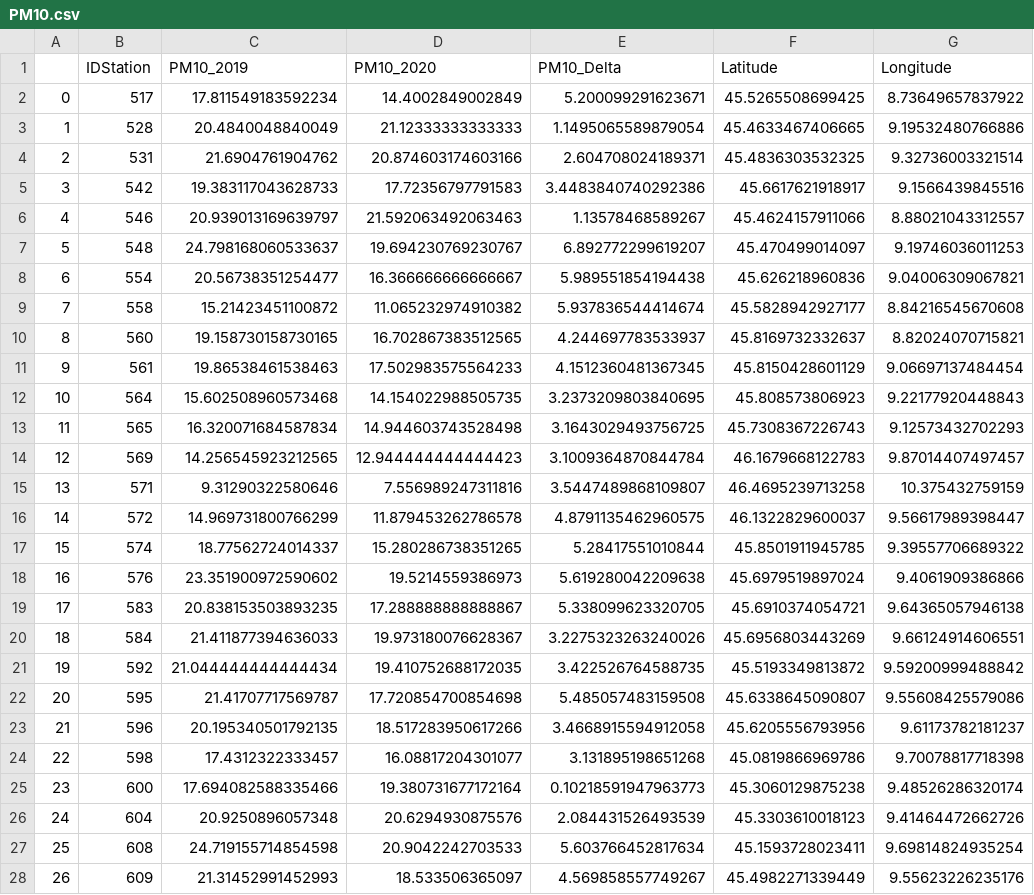
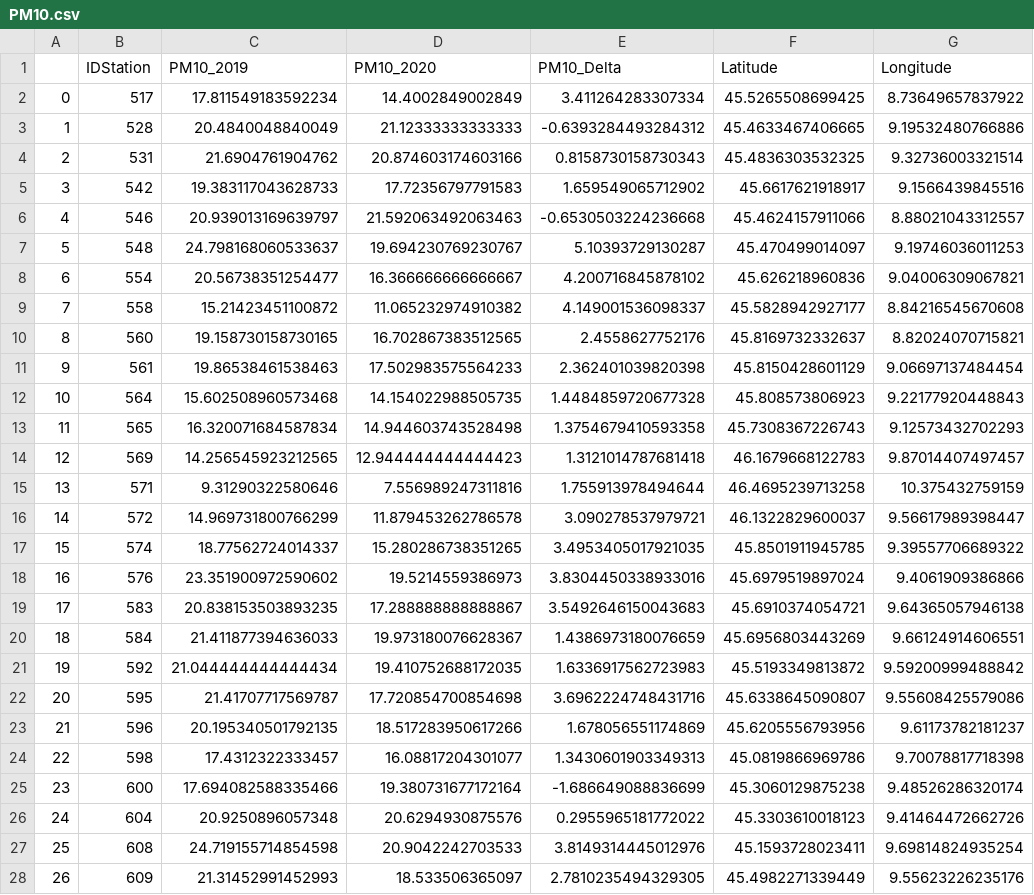
Before and after one commit to samuelexferri/unibg-gis, a CSV file: data/PM10.csv, drawn as a sheet; only a part is shown; the diff covers the shown part only; the diff names each change by its address in the sheet, - before the commit and + after, or states it on an @@ line.

```diff
--- a/data/PM10.csv
+++ b/data/PM10.csv
-E2 (PM10_Delta): 5.200099291623671
+E2 (PM10_Delta): 3.411264283307334
-E3 (PM10_Delta): 1.1495065589879054
+E3 (PM10_Delta): -0.6393284493284312
-E4 (PM10_Delta): 2.604708024189371
+E4 (PM10_Delta): 0.8158730158730343
-E5 (PM10_Delta): 3.4483840740292386
+E5 (PM10_Delta): 1.659549065712902
-E6 (PM10_Delta): 1.13578468589267
+E6 (PM10_Delta): -0.6530503224236668
-E7 (PM10_Delta): 6.892772299619207
+E7 (PM10_Delta): 5.10393729130287
-E8 (PM10_Delta): 5.989551854194438
+E8 (PM10_Delta): 4.200716845878102
-E9 (PM10_Delta): 5.937836544414674
+E9 (PM10_Delta): 4.149001536098337
-E10 (PM10_Delta): 4.244697783533937
+E10 (PM10_Delta): 2.4558627752176
-E11 (PM10_Delta): 4.1512360481367345
+E11 (PM10_Delta): 2.362401039820398
-E12 (PM10_Delta): 3.2373209803840695
+E12 (PM10_Delta): 1.4484859720677328
-E13 (PM10_Delta): 3.1643029493756725
+E13 (PM10_Delta): 1.3754679410593358
-E14 (PM10_Delta): 3.1009364870844784
+E14 (PM10_Delta): 1.3121014787681418
-E15 (PM10_Delta): 3.5447489868109807
+E15 (PM10_Delta): 1.755913978494644
-E16 (PM10_Delta): 4.8791135462960575
+E16 (PM10_Delta): 3.090278537979721
-E17 (PM10_Delta): 5.28417551010844
+E17 (PM10_Delta): 3.4953405017921035
-E18 (PM10_Delta): 5.619280042209638
+E18 (PM10_Delta): 3.8304450338933016
-E19 (PM10_Delta): 5.338099623320705
+E19 (PM10_Delta): 3.5492646150043683
-E20 (PM10_Delta): 3.2275323263240026
+E20 (PM10_Delta): 1.4386973180076659
-E21 (PM10_Delta): 3.422526764588735
+E21 (PM10_Delta): 1.6336917562723983
-E22 (PM10_Delta): 5.485057483159508
+E22 (PM10_Delta): 3.6962224748431716
-E23 (PM10_Delta): 3.4668915594912058
+E23 (PM10_Delta): 1.678056551174869
-E24 (PM10_Delta): 3.131895198651268
+E24 (PM10_Delta): 1.3430601903349313
-E25 (PM10_Delta): 0.10218591947963773
+E25 (PM10_Delta): -1.686649088836699
-E26 (PM10_Delta): 2.084431526493539
+E26 (PM10_Delta): 0.2955965181772022
-E27 (PM10_Delta): 5.603766452817634
+E27 (PM10_Delta): 3.8149314445012976
-E28 (PM10_Delta): 4.569858557749267
+E28 (PM10_Delta): 2.7810235494329305
```
Also changed, not shown: 37 edited cells elsewhere in this file, data/NO2.csv, data/NOx.csv, 1 other file.
